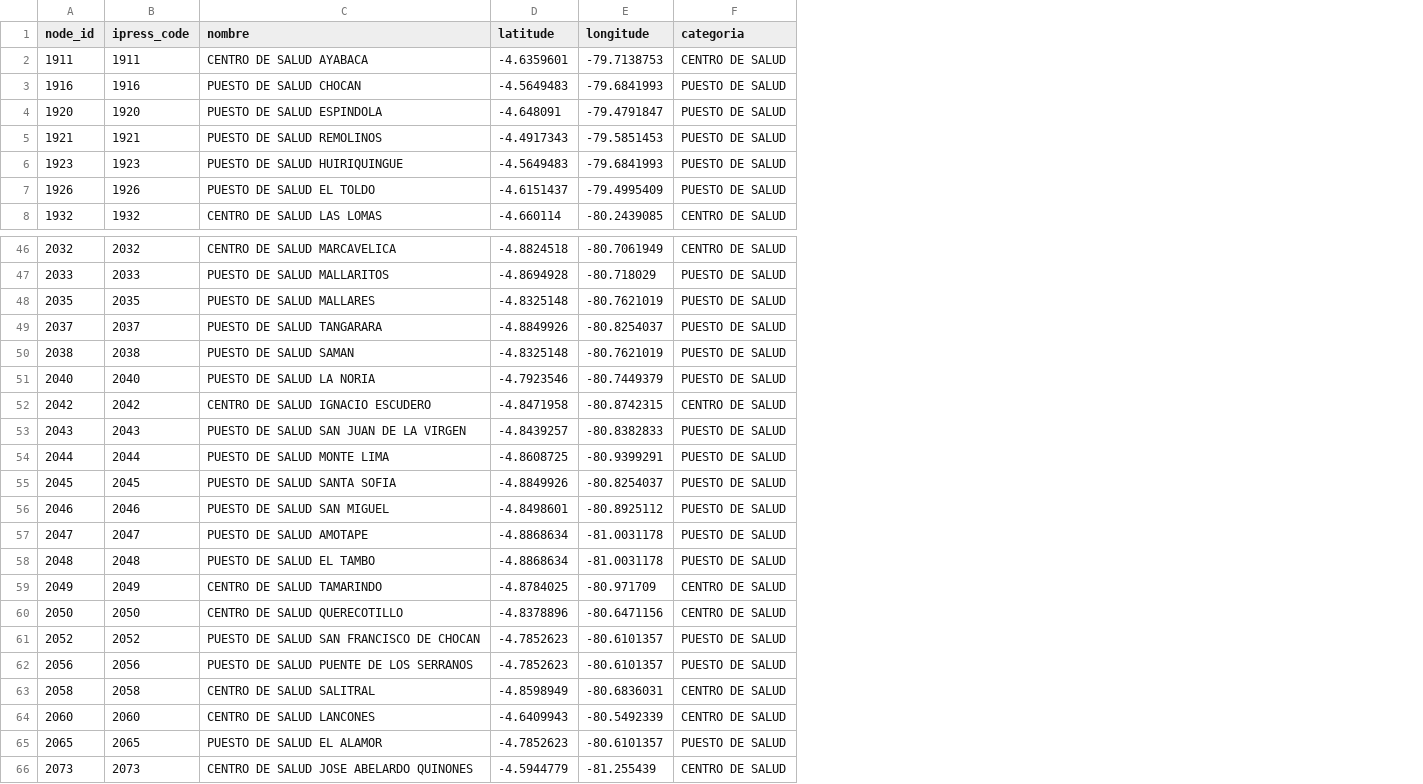
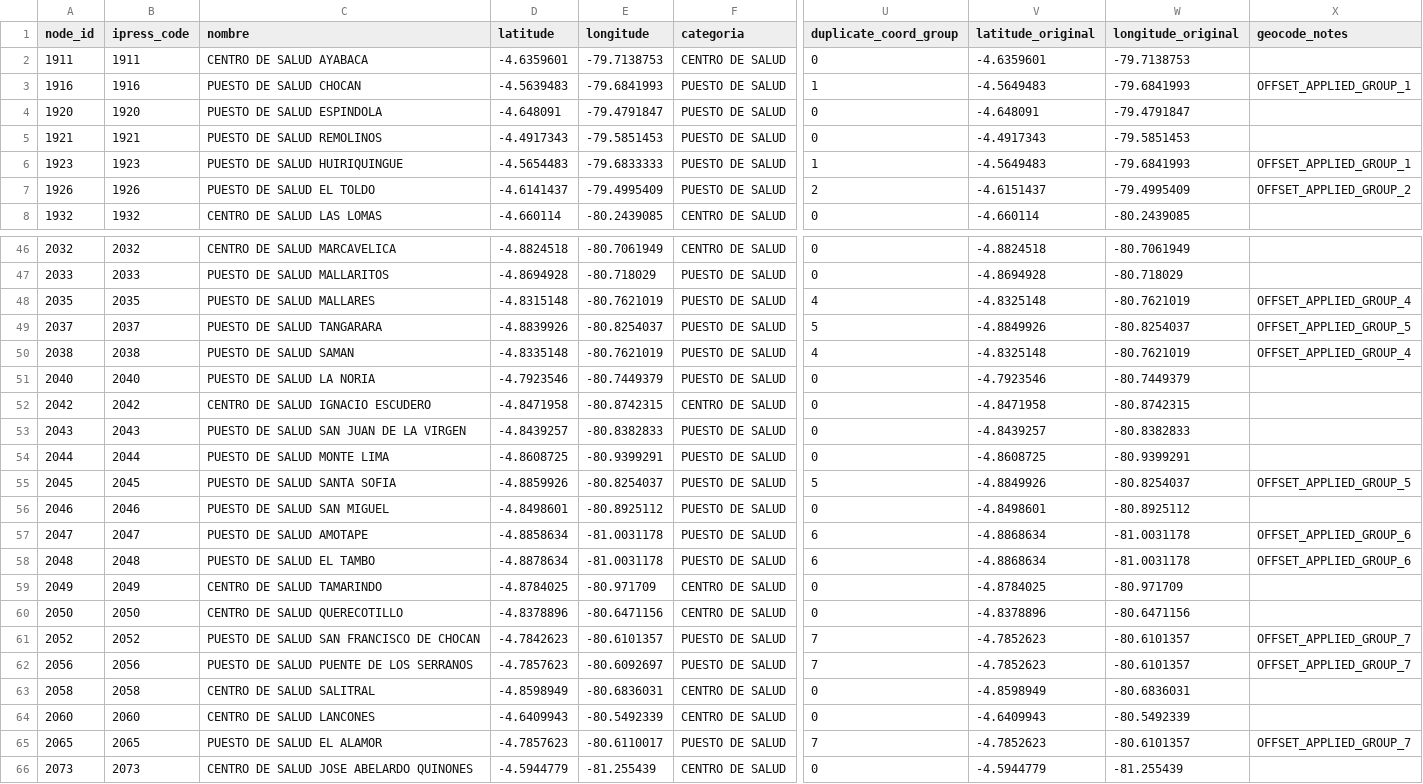
Before and after one commit to JimenezCespedesYahir/Trab_lab, a CSV file: analytics/nodes_hvrptw.csv, drawn as a sheet; only a part is shown, gaps mark what is left out; the diff covers the shown part only; the diff names each change by its address in the sheet, - before the commit and + after, or states it on an @@ line.

```diff
--- a/analytics/nodes_hvrptw.csv
+++ b/analytics/nodes_hvrptw.csv
+column U (duplicate_coord_group), rows 2-8: 0 | 1 | 0 | 0 | 1 | 2 | 0; rows 46-66: 0 | 0 | 4 | 5 | 4 | 0 | 0 | 0 | 0 | 5 | 0 | 6 | 6 | 0 | 0 | 7 | 7 | 0 | 0 | 7 | 0
+column V (latitude_original), rows 2-8: -4.6359601 | -4.5649483 | -4.648091 | -4.4917343 | -4.5649483 | -4.6151437 | -4.660114; rows 46-66: -4.8824518 | -4.8694928 | -4.8325148 | -4.8849926 | -4.8325148 | -4.7923546 | -4.8471958 | -4.8439257 | -4.8608725 | -4.8849926 | -4.8498601 | -4.8868634 | -4.8868634 | -4.8784025 | -4.8378896 | -4.7852623 | -4.7852623 | -4.8598949 | -4.6409943 | -4.7852623 | -4.5944779
+column W (longitude_original), rows 2-8: -79.7138753 | -79.6841993 | -79.4791847 | -79.5851453 | -79.6841993 | -79.4995409 | -80.2439085; rows 46-66: -80.7061949 | -80.718029 | -80.7621019 | -80.8254037 | -80.7621019 | -80.7449379 | -80.8742315 | -80.8382833 | -80.9399291 | -80.8254037 | -80.8925112 | -81.0031178 | -81.0031178 | -80.971709 | -80.6471156 | -80.6101357 | -80.6101357 | -80.6836031 | -80.5492339 | -80.6101357 | -81.255439
+column X (geocode_notes), rows 3-7: OFFSET_APPLIED_GROUP_1 |  |  | OFFSET_APPLIED_GROUP_1 | OFFSET_APPLIED_GROUP_2; rows 48-65: OFFSET_APPLIED_GROUP_4 | OFFSET_APPLIED_GROUP_5 | OFFSET_APPLIED_GROUP_4 |  |  |  |  | OFFSET_APPLIED_GROUP_5 |  | OFFSET_APPLIED_GROUP_6 | OFFSET_APPLIED_GROUP_6 |  |  | OFFSET_APPLIED_GROUP_7 | OFFSET_APPLIED_GROUP_7 |  |  | OFFSET_APPLIED_GROUP_7
-D3 (latitude): -4.5649483
+D3 (latitude): -4.5639483
-D6 (latitude): -4.5649483
+D6 (latitude): -4.5654483
-E6 (longitude): -79.6841993
+E6 (longitude): -79.6833333
-D7 (latitude): -4.6151437
+D7 (latitude): -4.6141437
-D48 (latitude): -4.8325148
+D48 (latitude): -4.8315148
-D49 (latitude): -4.8849926
+D49 (latitude): -4.8839926
-D50 (latitude): -4.8325148
+D50 (latitude): -4.8335148
-D55 (latitude): -4.8849926
+D55 (latitude): -4.8859926
-D57 (latitude): -4.8868634
+D57 (latitude): -4.8858634
-D58 (latitude): -4.8868634
+D58 (latitude): -4.8878634
-D61 (latitude): -4.7852623
+D61 (latitude): -4.7842623
-D62 (latitude): -4.7852623
+D62 (latitude): -4.7857623
-E62 (longitude): -80.6101357
+E62 (longitude): -80.6092697
-D65 (latitude): -4.7852623
+D65 (latitude): -4.7857623
-E65 (longitude): -80.6101357
+E65 (longitude): -80.6110017
```
Also changed, not shown: 5 edited cells elsewhere in this file, 3 other files.
